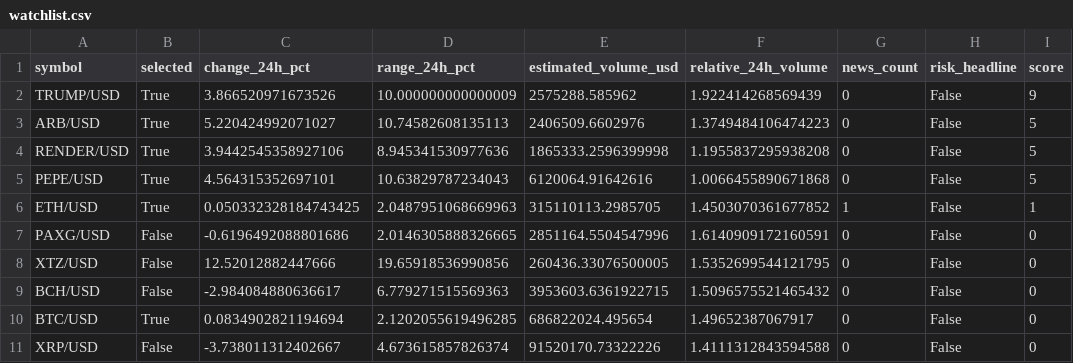
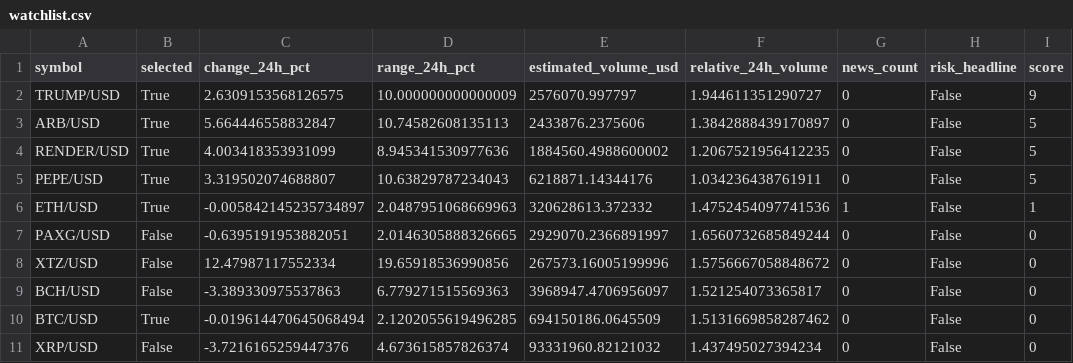
Before and after one commit to Rand0mUs3r-afk/CryptoStrategyLab, a CSV file: watchlist.csv, drawn as a sheet; only a part is shown; the diff covers the shown part only; the diff names each change by its address in the sheet, - before the commit and + after, or states it on an @@ line.

```diff
--- a/watchlist.csv
+++ b/watchlist.csv
-C2 (change_24h_pct): 3.866520971673526
+C2 (change_24h_pct): 2.6309153568126575
-E2 (estimated_volume_usd): 2575288.585962
+E2 (estimated_volume_usd): 2576070.997797
-F2 (relative_24h_volume): 1.922414268569439
+F2 (relative_24h_volume): 1.944611351290727
-C3 (change_24h_pct): 5.220424992071027
+C3 (change_24h_pct): 5.664446558832847
-E3 (estimated_volume_usd): 2406509.6602976
+E3 (estimated_volume_usd): 2433876.2375606
-F3 (relative_24h_volume): 1.3749484106474223
+F3 (relative_24h_volume): 1.3842888439170897
-C4 (change_24h_pct): 3.9442545358927106
+C4 (change_24h_pct): 4.003418353931099
-E4 (estimated_volume_usd): 1865333.2596399998
+E4 (estimated_volume_usd): 1884560.4988600002
-F4 (relative_24h_volume): 1.1955837295938208
+F4 (relative_24h_volume): 1.2067521956412235
-C5 (change_24h_pct): 4.564315352697101
+C5 (change_24h_pct): 3.319502074688807
-E5 (estimated_volume_usd): 6120064.91642616
+E5 (estimated_volume_usd): 6218871.14344176
-F5 (relative_24h_volume): 1.0066455890671868
+F5 (relative_24h_volume): 1.034236438761911
-C6 (change_24h_pct): 0.050332328184743425
+C6 (change_24h_pct): -0.005842145235734897
-E6 (estimated_volume_usd): 315110113.2985705
+E6 (estimated_volume_usd): 320628613.372332
-F6 (relative_24h_volume): 1.4503070361677852
+F6 (relative_24h_volume): 1.4752454097741536
-C7 (change_24h_pct): -0.6196492088801686
+C7 (change_24h_pct): -0.6395191953882051
-E7 (estimated_volume_usd): 2851164.5504547996
+E7 (estimated_volume_usd): 2929070.2366891997
-F7 (relative_24h_volume): 1.6140909172160591
+F7 (relative_24h_volume): 1.6560732685849244
-C8 (change_24h_pct): 12.52012882447666
+C8 (change_24h_pct): 12.47987117552334
-E8 (estimated_volume_usd): 260436.33076500005
+E8 (estimated_volume_usd): 267573.16005199996
-F8 (relative_24h_volume): 1.5352699544121795
+F8 (relative_24h_volume): 1.5756667058848672
-C9 (change_24h_pct): -2.984084880636617
+C9 (change_24h_pct): -3.389330975537863
-E9 (estimated_volume_usd): 3953603.6361922715
+E9 (estimated_volume_usd): 3968947.4706956097
-F9 (relative_24h_volume): 1.5096575521465432
+F9 (relative_24h_volume): 1.521254073365817
-C10 (change_24h_pct): 0.0834902821194694
+C10 (change_24h_pct): -0.019614470645068494
-E10 (estimated_volume_usd): 686822024.495654
+E10 (estimated_volume_usd): 694150186.0645509
-F10 (relative_24h_volume): 1.49652387067917
+F10 (relative_24h_volume): 1.5131669858287462
-C11 (change_24h_pct): -3.738011312402667
+C11 (change_24h_pct): -3.7216165259447376
-E11 (estimated_volume_usd): 91520170.73322226
+E11 (estimated_volume_usd): 93331960.82121032
-F11 (relative_24h_volume): 1.4111312843594588
+F11 (relative_24h_volume): 1.437495027394234
```
Also changed, not shown: 1 added row, 1 removed row and 66 edited cells elsewhere in this file, 6 other files.
